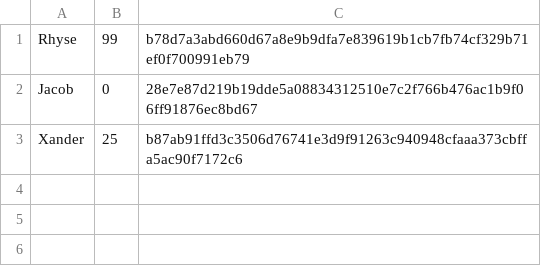
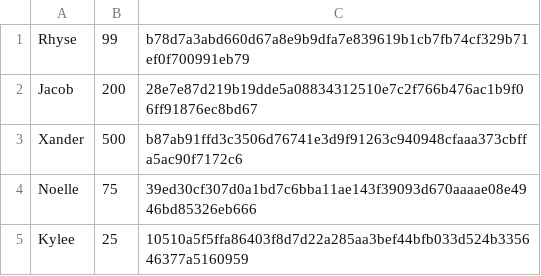
Before and after one commit to StableCrimson/PicoCoin-Terminal, a CSV file: V1/data/users.csv, drawn as a sheet.

```diff
--- a/V1/data/users.csv
+++ b/V1/data/users.csv
@@ -1,3 +1,5 @@
 Rhyse,99,b78d7a3abd660d67a8e9b9dfa7e839619b1cb7fb74cf329b71ef0f700991eb79
-Jacob,0,28e7e87d219b19dde5a08834312510e7c2f766b476ac1b9f06ff91876ec8bd67
-Xander,25,b87ab91ffd3c3506d76741e3d9f91263c940948cfaaa373cbffa5ac90f7172c6
+Jacob,200,28e7e87d219b19dde5a08834312510e7c2f766b476ac1b9f06ff91876ec8bd67
+Xander,500,b87ab91ffd3c3506d76741e3d9f91263c940948cfaaa373cbffa5ac90f7172c6
+Noelle,75,39ed30cf307d0a1bd7c6bba11ae143f39093d670aaaae08e4946bd85326eb666
+Kylee,25,10510a5f5ffa86403f8d7d22a285aa3bef44bfb033d524b335646377a5160959
```
Also changed, not shown: 10 other files.
